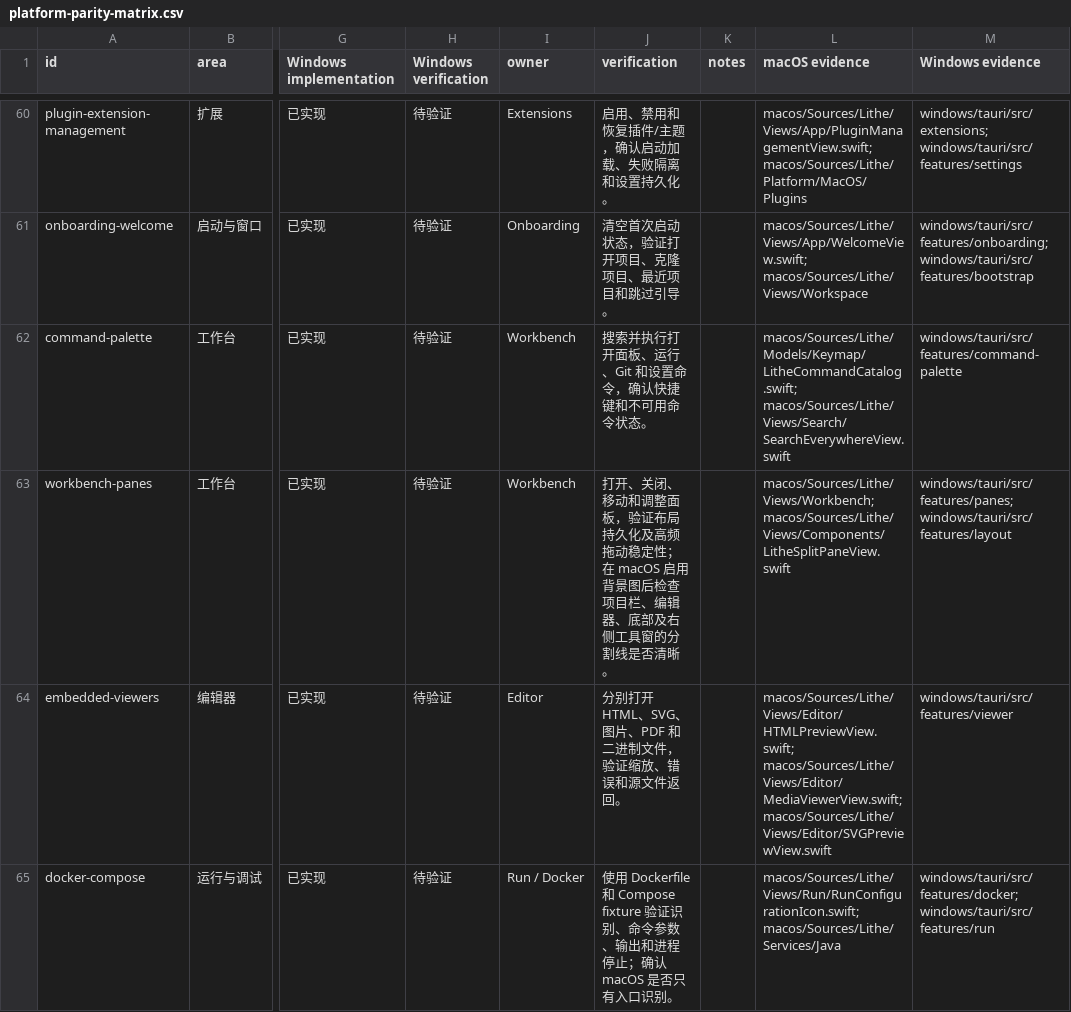
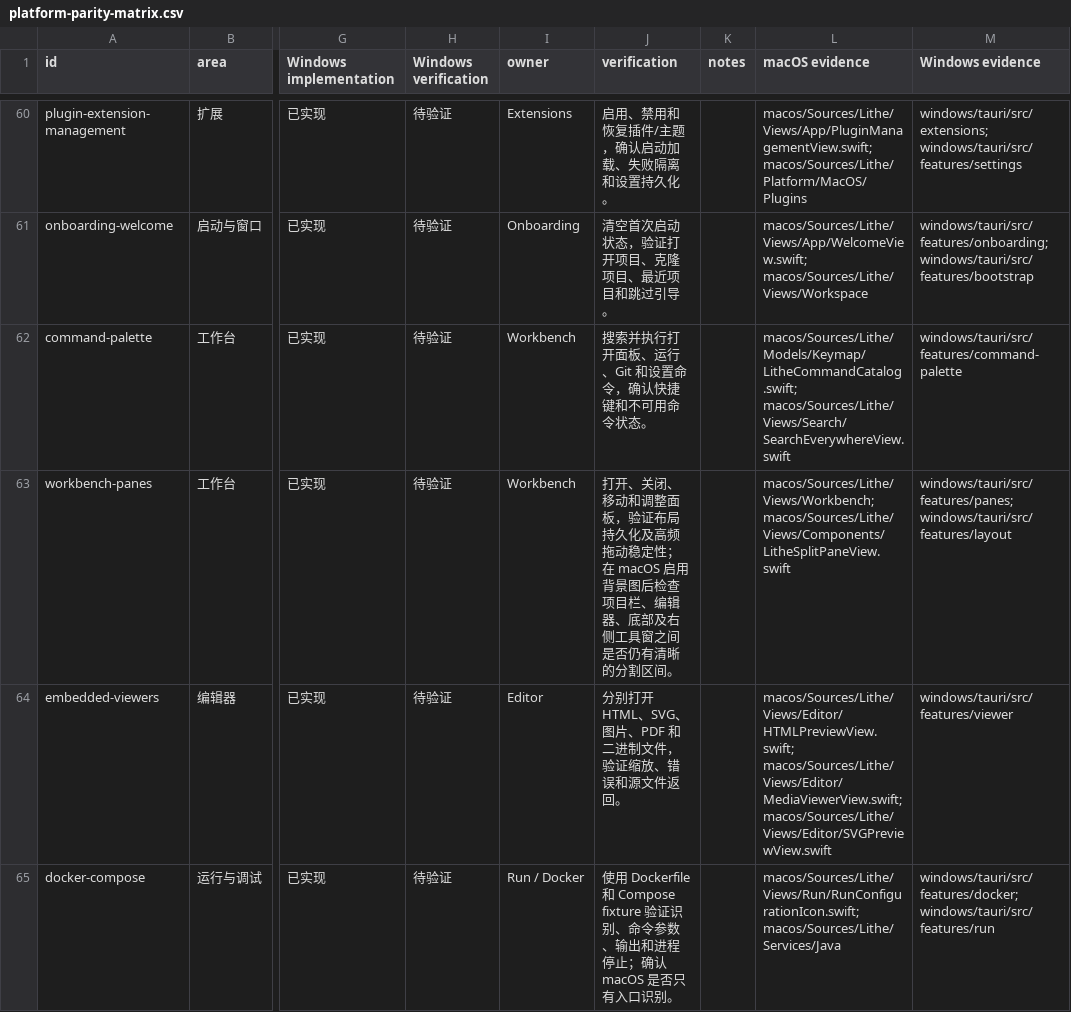
Before and after one commit to 1lck/Lithe-IDEA, a CSV file: docs/development/platform-parity-matrix.csv, drawn as a sheet; only a part is shown, gaps mark what is left out; the diff names each change by its address in the sheet, - before the commit and + after, or states it on an @@ line.

```diff
--- a/docs/development/platform-parity-matrix.csv
+++ b/docs/development/platform-parity-matrix.csv
-J63 (verification): …侧工具窗的分割线是否清晰。
+J63 (verification): …侧工具窗之间是否仍有清晰的分割区间。
```
Also changed, not shown: 6 other files.
